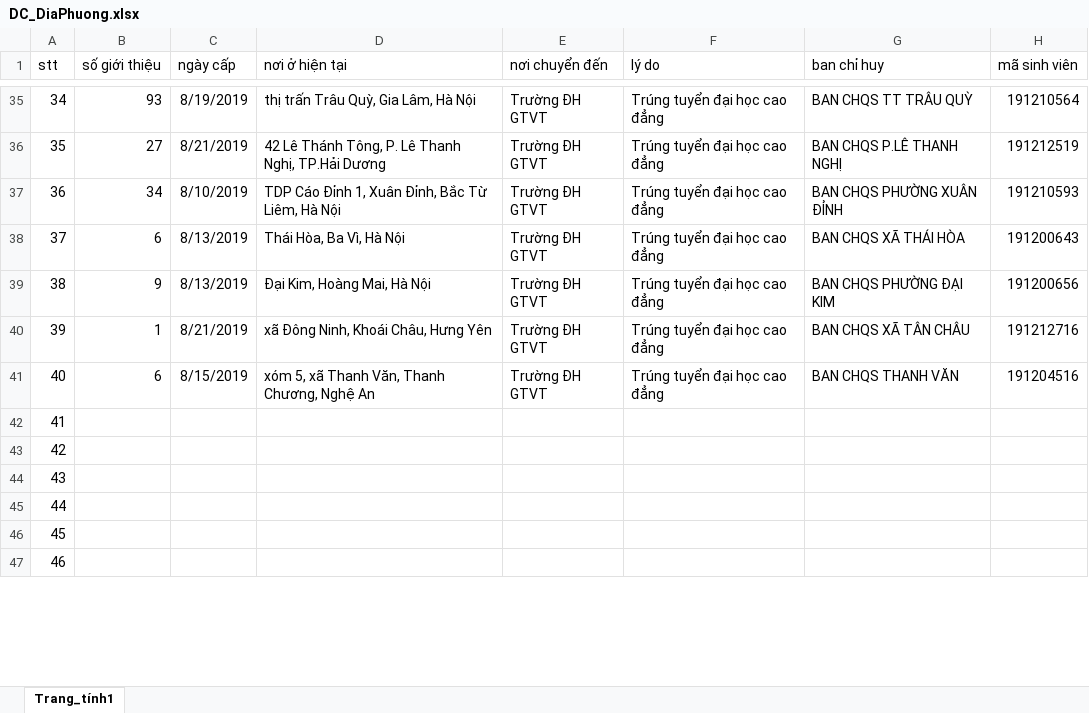
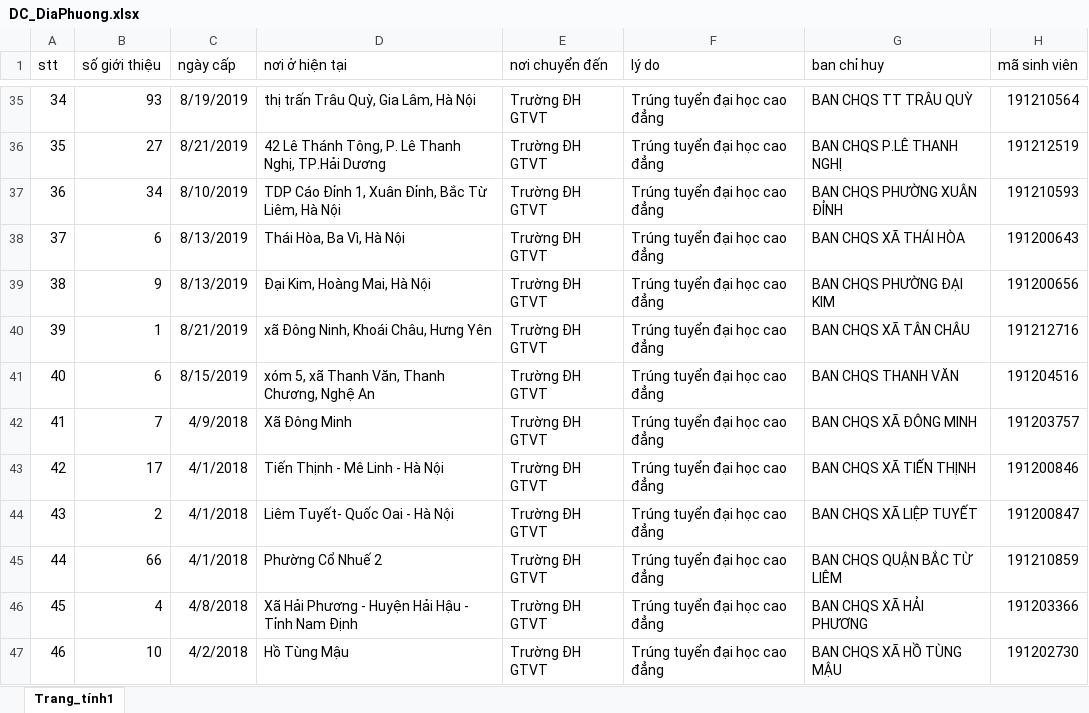
Before and after one commit to sang2770/Backend_NCKH, an Excel workbook: public/FileImportMilitary/DC_DiaPhuong.xlsx, sheet Trang_tính1, drawn as a sheet; only a part is shown, gaps mark what is left out; values as stored, in another font and other column widths than the file's, no borders; the diff covers the shown part only; the diff names each change by its address in the sheet, - before the commit and + after, or states it on an @@ line.

```diff
--- a/public/FileImportMilitary/DC_DiaPhuong.xlsx (sheet Trang_tính1)
+++ b/public/FileImportMilitary/DC_DiaPhuong.xlsx (sheet Trang_tính1)
-B42 (số giới thiệu): (empty)
+B42 (số giới thiệu): 7
-C42 (ngày cấp): (empty)
+C42 (ngày cấp): 4/9/2018
-D42 (nơi ở hiện tại): (empty)
+D42 (nơi ở hiện tại): Xã Đông Minh
-E42:E47 (nơi chuyển đến): (empty)
+E42:E47 (nơi chuyển đến): Trường ĐH GTVT
-F42:F47 (lý do): (empty)
+F42:F47 (lý do): Trúng tuyển đại học cao đẳng
-G42 (ban chỉ huy): (empty)
+G42 (ban chỉ huy): BAN CHQS XÃ ĐÔNG MINH
-H42 (mã sinh viên): (empty)
+H42 (mã sinh viên): 191203757
-B43 (số giới thiệu): (empty)
+B43 (số giới thiệu): 17
-C43:C45 (ngày cấp): (empty)
+C43:C45 (ngày cấp): 4/1/2018
-D43 (nơi ở hiện tại): (empty)
+D43 (nơi ở hiện tại): Tiến Thịnh - Mê Linh - Hà Nội
-G43 (ban chỉ huy): (empty)
+G43 (ban chỉ huy): BAN CHQS XÃ TIẾN THỊNH
-H43 (mã sinh viên): (empty)
+H43 (mã sinh viên): 191200846
-B44 (số giới thiệu): (empty)
+B44 (số giới thiệu): 2
-D44 (nơi ở hiện tại): (empty)
+D44 (nơi ở hiện tại): Liêm Tuyết- Quốc Oai - Hà Nội
-G44 (ban chỉ huy): (empty)
+G44 (ban chỉ huy): BAN CHQS XÃ LIỆP TUYẾT
-H44 (mã sinh viên): (empty)
+H44 (mã sinh viên): 191200847
-B45 (số giới thiệu): (empty)
+B45 (số giới thiệu): 66
-D45 (nơi ở hiện tại): (empty)
+D45 (nơi ở hiện tại): Phường Cổ Nhuế 2
-G45 (ban chỉ huy): (empty)
+G45 (ban chỉ huy): BAN CHQS QUẬN BẮC TỪ LIÊM
-H45 (mã sinh viên): (empty)
+H45 (mã sinh viên): 191210859
-B46 (số giới thiệu): (empty)
+B46 (số giới thiệu): 4
-C46 (ngày cấp): (empty)
+C46 (ngày cấp): 4/8/2018
-D46 (nơi ở hiện tại): (empty)
+D46 (nơi ở hiện tại): Xã Hải Phương - Huyện Hải Hậu - Tỉnh Nam Định
-G46 (ban chỉ huy): (empty)
+G46 (ban chỉ huy): BAN CHQS XÃ HẢI PHƯƠNG
-H46 (mã sinh viên): (empty)
+H46 (mã sinh viên): 191203366
-B47 (số giới thiệu): (empty)
+B47 (số giới thiệu): 10
-C47 (ngày cấp): (empty)
+C47 (ngày cấp): 4/2/2018
-D47 (nơi ở hiện tại): (empty)
+D47 (nơi ở hiện tại): Hồ Tùng Mậu
-G47 (ban chỉ huy): (empty)
+G47 (ban chỉ huy): BAN CHQS XÃ HỒ TÙNG MẬU
-H47 (mã sinh viên): (empty)
+H47 (mã sinh viên): 191202730
```
Also changed, not shown: 8 removed rows and 112 edited cells elsewhere in this sheet, public/FileImportMilitary/DSDK.xlsx.
